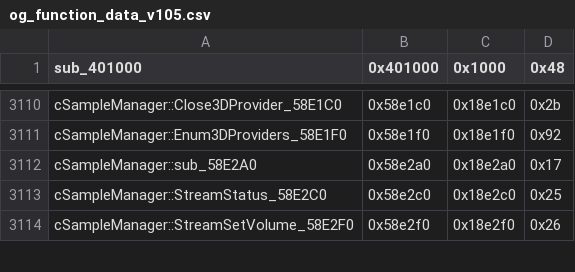
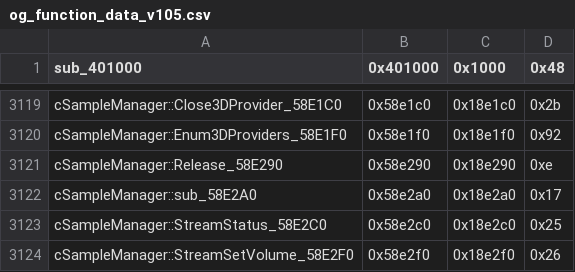
Before and after one commit to MrSapps/gta2_re2, a CSV file: Scripts/bin_comp/og_function_data_v105.csv, drawn as a sheet; only a part is shown, gaps mark what is left out; the diff covers the shown part only.

```diff
--- a/Scripts/bin_comp/og_function_data_v105.csv
+++ b/Scripts/bin_comp/og_function_data_v105.csv
@@ -3111,2 +3120,3 @@ cSampleManager::Close3DProvider_58E1C0,0x58e1c0,0x18e1c0,0x2b
 cSampleManager::Enum3DProviders_58E1F0,0x58e1f0,0x18e1f0,0x92
+cSampleManager::Release_58E290,0x58e290,0x18e290,0xe
 cSampleManager::sub_58E2A0,0x58e2a0,0x18e2a0,0x17
```
Also changed, not shown: 9 added rows elsewhere in this file.
